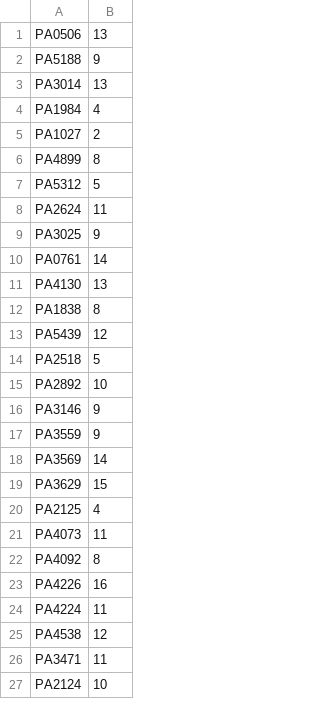
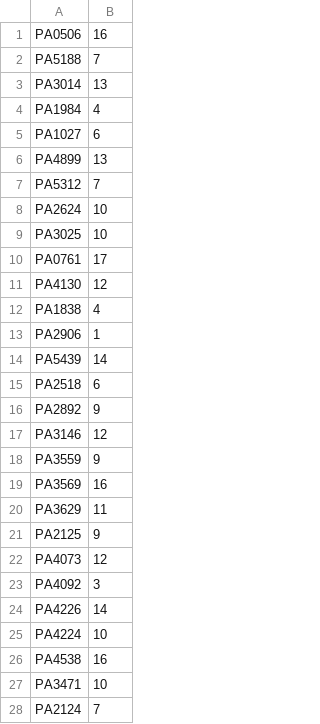
Before and after one commit to csbl/ABResistancePA01MAT, a CSV file: deletedGenesE.csv, drawn as a sheet; only a part is shown; the diff covers the shown part only.

```diff
--- a/deletedGenesE.csv
+++ b/deletedGenesE.csv
@@ -1,27 +1,28 @@
-PA0506,13
-PA5188,9
+PA0506,16
+PA5188,7
 PA3014,13
 PA1984,4
-PA1027,2
-PA4899,8
-PA5312,5
-PA2624,11
-PA3025,9
-PA0761,14
-PA4130,13
-PA1838,8
-PA5439,12
-PA2518,5
-PA2892,10
-PA3146,9
+PA1027,6
+PA4899,13
+PA5312,7
+PA2624,10
+PA3025,10
+PA0761,17
+PA4130,12
+PA1838,4
+PA2906,1
+PA5439,14
+PA2518,6
+PA2892,9
+PA3146,12
 PA3559,9
-PA3569,14
-PA3629,15
-PA2125,4
-PA4073,11
-PA4092,8
-PA4226,16
-PA4224,11
-PA4538,12
-PA3471,11
-PA2124,10
+PA3569,16
+PA3629,11
+PA2125,9
+PA4073,12
+PA4092,3
+PA4226,14
+PA4224,10
+PA4538,16
+PA3471,10
+PA2124,7
```
Also changed, not shown: 1 added row, 1 removed row and 168 edited cells elsewhere in this file, deletedGenesC.csv, 52 other files.
